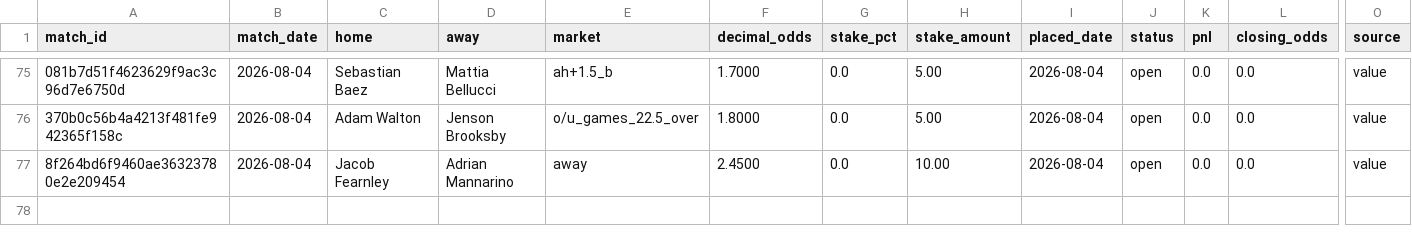
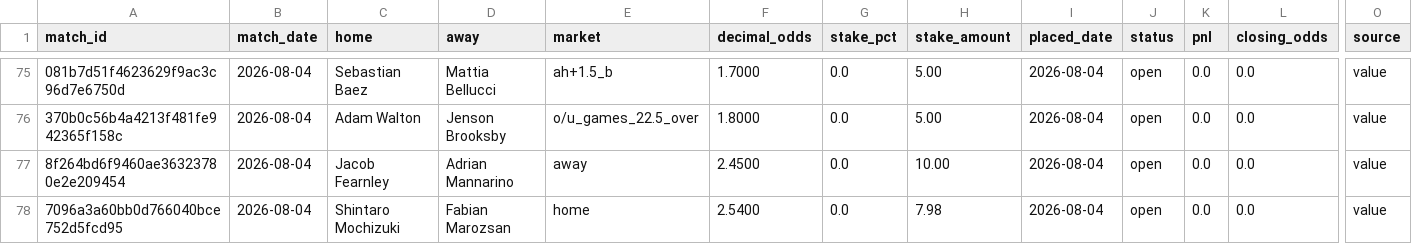
Before and after one commit to Philip3006/sportsbrain, a CSV file: results/ledger_philip.csv, drawn as a sheet; only a part is shown, gaps mark what is left out; rows hold the shown columns only; the diff names each change by its address in the sheet, - before the commit and + after, or states it on an @@ line.

Commit message:
auto: ledger sync 1 bet(s)

```diff
--- a/results/ledger_philip.csv
+++ b/results/ledger_philip.csv
+row 78: 7096a3a60bb0d766040bce752d5fcd95 | 2026-08-04 | Shintaro Mochizuki | Fabian Marozsan | home | 2.5400 | 0.0 | 7.98 | 2026-08-04 | open | 0.0 | 0.0 | value
```
